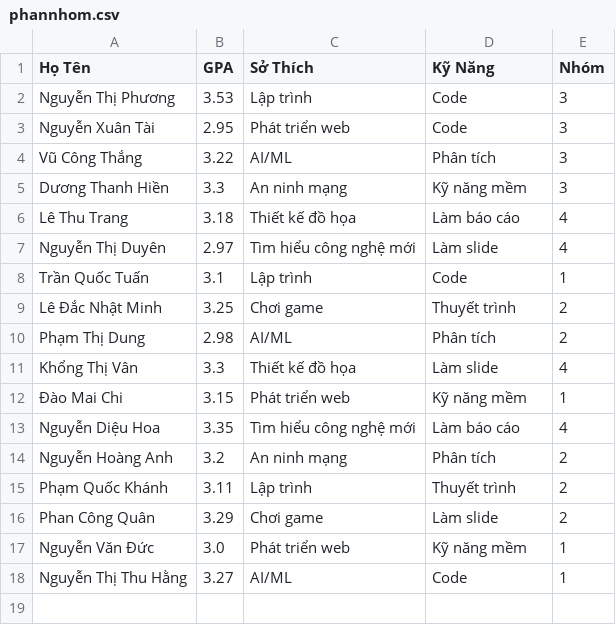
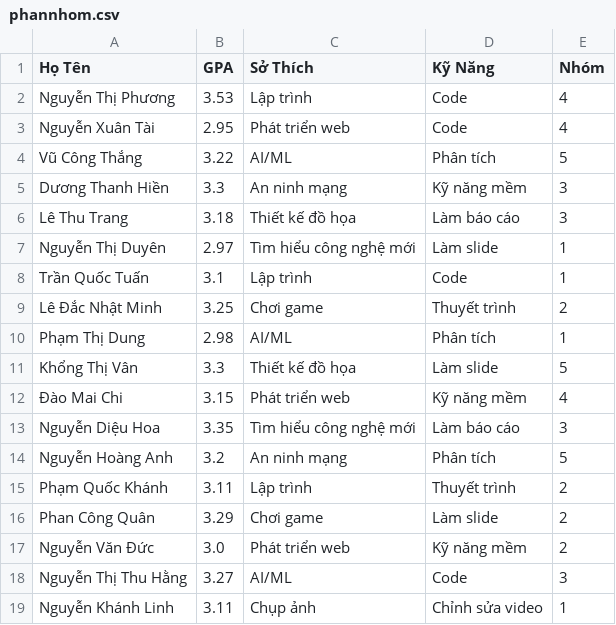
Before and after one commit to ntai0404/HTKDTM_phannhom, a CSV file: phannhom.csv, drawn as a sheet.

```diff
--- a/phannhom.csv
+++ b/phannhom.csv
@@ -1,18 +1,19 @@
 Họ Tên,GPA,Sở Thích,Kỹ Năng,Nhóm
-Nguyễn Thị Phương,3.53,Lập trình,Code,3
-Nguyễn Xuân Tài,2.95,Phát triển web,Code,3
-Vũ Công Thắng,3.22,AI/ML,Phân tích,3
+Nguyễn Thị Phương,3.53,Lập trình,Code,4
+Nguyễn Xuân Tài,2.95,Phát triển web,Code,4
+Vũ Công Thắng,3.22,AI/ML,Phân tích,5
 Dương Thanh Hiền,3.3,An ninh mạng,Kỹ năng mềm,3
-Lê Thu Trang,3.18,Thiết kế đồ họa,Làm báo cáo,4
-Nguyễn Thị Duyên,2.97,Tìm hiểu công nghệ mới,Làm slide,4
+Lê Thu Trang,3.18,Thiết kế đồ họa,Làm báo cáo,3
+Nguyễn Thị Duyên,2.97,Tìm hiểu công nghệ mới,Làm slide,1
 Trần Quốc Tuấn,3.1,Lập trình,Code,1
 Lê Đắc Nhật Minh,3.25,Chơi game,Thuyết trình,2
-Phạm Thị Dung,2.98,AI/ML,Phân tích,2
-Khổng Thị Vân,3.3,Thiết kế đồ họa,Làm slide,4
-Đào Mai Chi,3.15,Phát triển web,Kỹ năng mềm,1
-Nguyễn Diệu Hoa,3.35,Tìm hiểu công nghệ mới,Làm báo cáo,4
-Nguyễn Hoàng Anh,3.2,An ninh mạng,Phân tích,2
+Phạm Thị Dung,2.98,AI/ML,Phân tích,1
+Khổng Thị Vân,3.3,Thiết kế đồ họa,Làm slide,5
+Đào Mai Chi,3.15,Phát triển web,Kỹ năng mềm,4
+Nguyễn Diệu Hoa,3.35,Tìm hiểu công nghệ mới,Làm báo cáo,3
+Nguyễn Hoàng Anh,3.2,An ninh mạng,Phân tích,5
 Phạm Quốc Khánh,3.11,Lập trình,Thuyết trình,2
 Phan Công Quân,3.29,Chơi game,Làm slide,2
-Nguyễn Văn Đức,3.0,Phát triển web,Kỹ năng mềm,1
-Nguyễn Thị Thu Hằng,3.27,AI/ML,Code,1
+Nguyễn Văn Đức,3.0,Phát triển web,Kỹ năng mềm,2
+Nguyễn Thị Thu Hằng,3.27,AI/ML,Code,3
+Nguyễn Khánh Linh,3.11,Chụp ảnh,Chỉnh sửa video,1
```
Also changed, not shown: output.csv.
